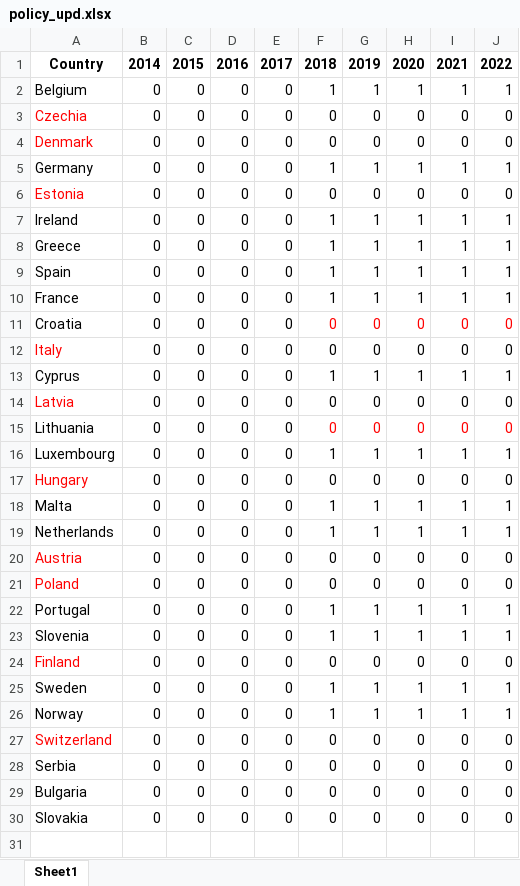
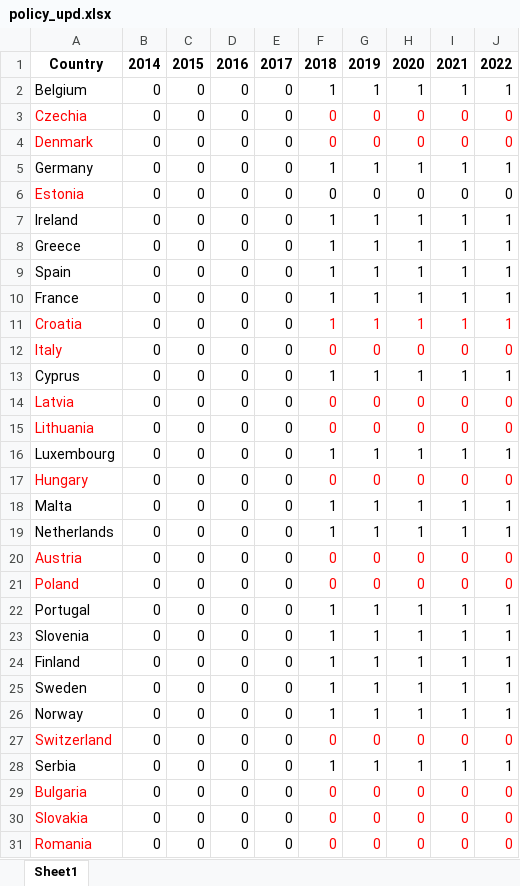
Before and after one commit to anntis/master_thesis, an Excel workbook: data/policy_upd.xlsx, sheet Sheet1, drawn as a sheet; values as stored, in another font and other column widths than the file's, no borders; the diff names each change by its address in the sheet, - before the commit and + after, or states it on an @@ line.

```diff
--- a/data/policy_upd.xlsx (sheet Sheet1)
+++ b/data/policy_upd.xlsx (sheet Sheet1)
-F3:J4 text colour: black
+F3:J4 text colour: #FF0000
-A11 text colour: black
+A11 text colour: #FF0000
-F11: 0
+F11: 1
-G11: 0
+G11: 1
-H11: 0
+H11: 1
-I11: 0
+I11: 1
-J11: 0
+J11: 1
-F12:J12 text colour: black
+F12:J12 text colour: #FF0000
-F14:J14 text colour: black
+F14:J14 text colour: #FF0000
-A15 text colour: black
+A15 text colour: #FF0000
-F17:J17 text colour: black
+F17:J17 text colour: #FF0000
-F20:J21 text colour: black
+F20:J21 text colour: #FF0000
-A24 text colour: #FF0000
+A24 text colour: black
-F24: 0
+F24: 1
-G24: 0
+G24: 1
-H24: 0
+H24: 1
-I24: 0
+I24: 1
-J24: 0
+J24: 1
-F27:J27 text colour: black
+F27:J27 text colour: #FF0000
-F28: 0
+F28: 1
-G28: 0
+G28: 1
-H28: 0
+H28: 1
-I28: 0
+I28: 1
-J28: 0
+J28: 1
-A29:A30 text colour: black
+A29:A30 text colour: #FF0000
-F29:J30 text colour: black
+F29:J30 text colour: #FF0000
+row 31: Romania | 0 | 0 | 0 | 0 | 0 | 0 | 0 | 0 | 0
```
Also changed, not shown: data/obtained_data/original_data.xlsx, data/obtained_data/original_data_policy_scaled.xlsx, 5 other files.
